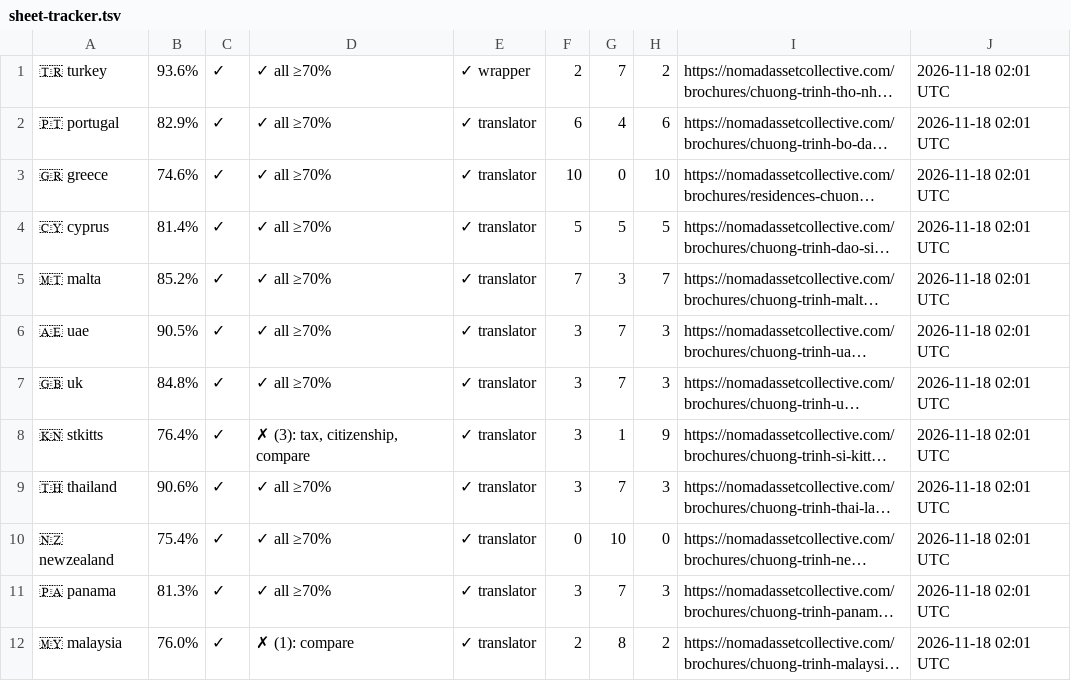
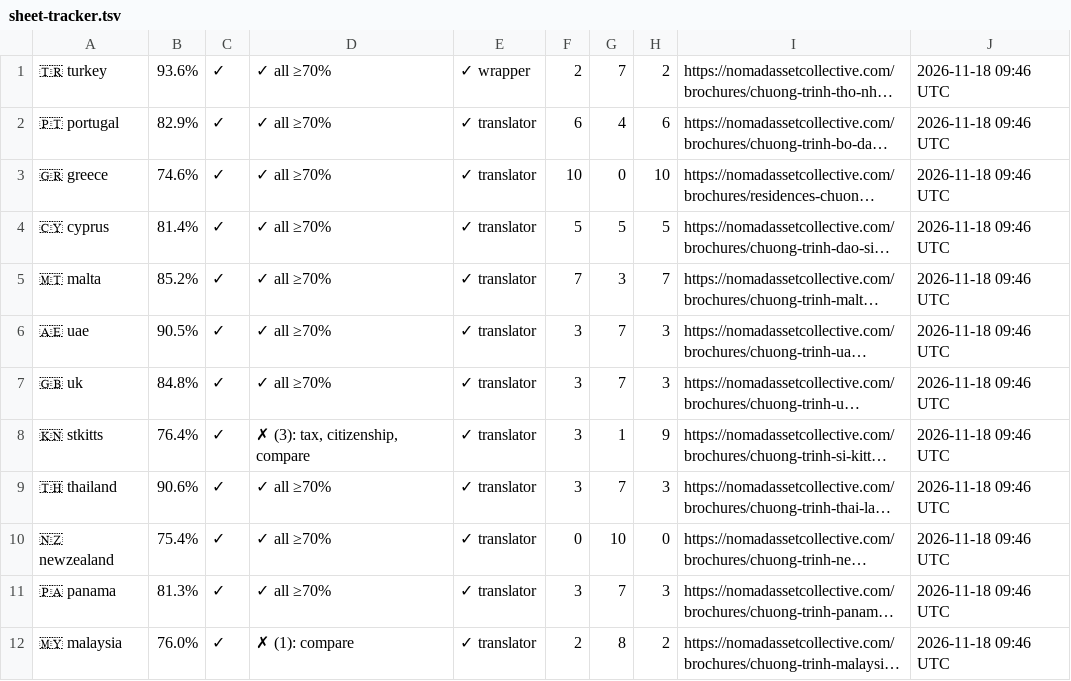
Before and after one commit to rayvtt/NAC-Program-Brochures, a TSV file: .diagnostics/sheet-tracker.tsv, drawn as a sheet; long unchanged cells end in …; the diff names each change by its address in the sheet, - before the commit and + after, or states it on an @@ line.

```diff
--- a/.diagnostics/sheet-tracker.tsv
+++ b/.diagnostics/sheet-tracker.tsv
-J1:J12: 2026-11-18 02:01 UTC
+J1:J12: 2026-11-18 09:46 UTC
```
Also changed, not shown: 1 other file.
